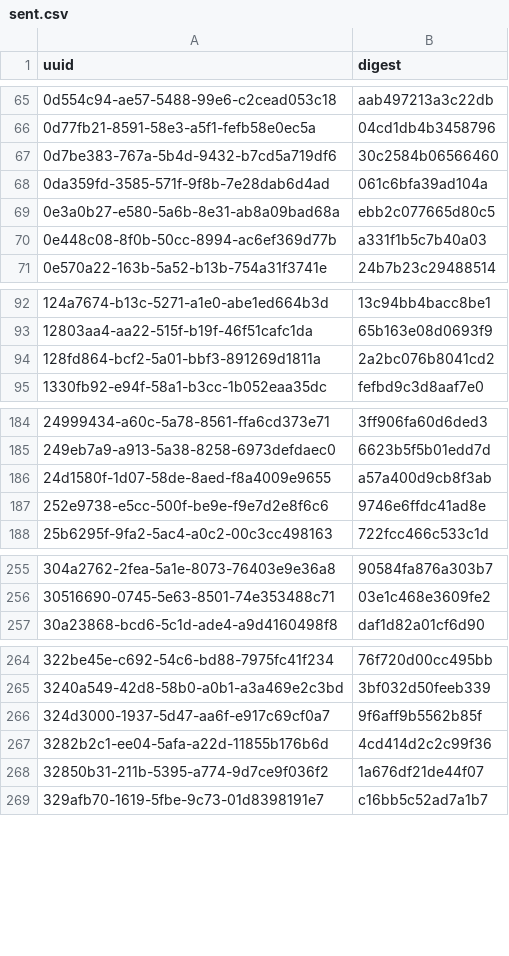
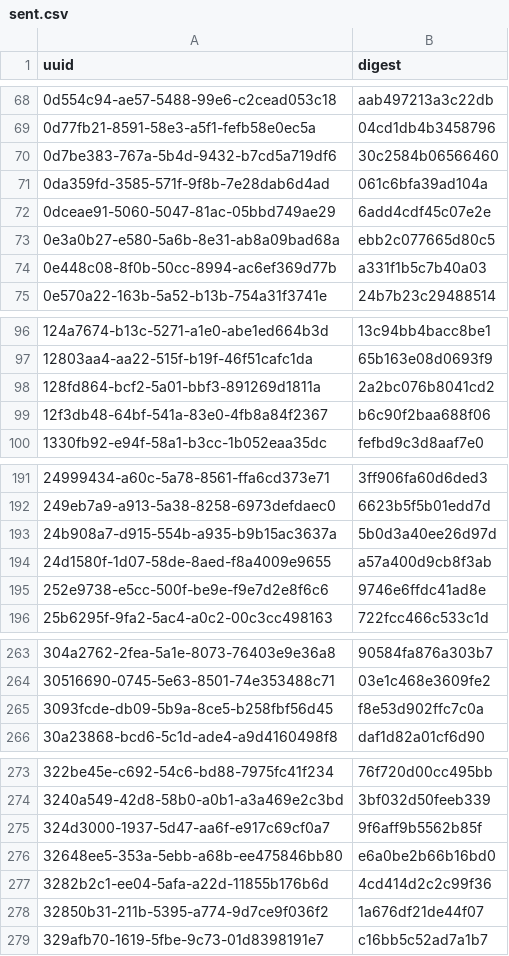
Before and after one commit to meSingh/polinrider-scanner, a CSV file: posthog/sent.csv, drawn as a sheet; only a part is shown, gaps mark what is left out; the diff covers the shown part only; the diff names each change by its address in the sheet, - before the commit and + after, or states it on an @@ line.

```diff
--- a/posthog/sent.csv
+++ b/posthog/sent.csv
+row 72: 0dceae91-5060-5047-81ac-05bbd749ae29 | 6add4cdf45c07e2e
+row 99: 12f3db48-64bf-541a-83e0-4fb8a84f2367 | b6c90f2baa688f06
+row 193: 24b908a7-d915-554b-a935-b9b15ac3637a | 5b0d3a40ee26d97d
+row 265: 3093fcde-db09-5b9a-8ce5-b258fbf56d45 | f8e53d902ffc7c0a
+row 276: 32648ee5-353a-5ebb-a68b-ee475846bb80 | e6a0be2b66b16bd0
```
Also changed, not shown: 46 added rows elsewhere in this file.
